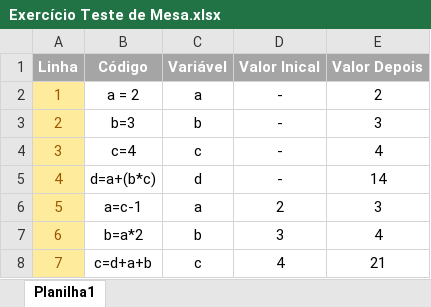
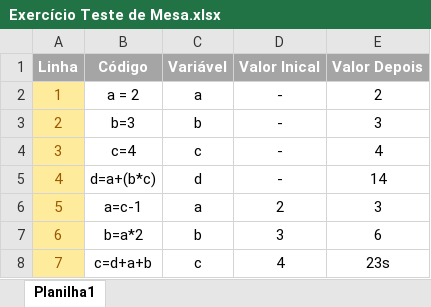
Before and after one commit to FelipeGPrazeres/aula-python, an Excel workbook: Exercício Teste de Mesa.xlsx, sheet Planilha1, drawn as a sheet; values as stored, in another font and other column widths than the file's, no borders; the diff names each change by its address in the sheet, - before the commit and + after, or states it on an @@ line.

Commit message:
Teste de Mesa

```diff
--- a/Exercício Teste de Mesa.xlsx (sheet Planilha1)
+++ b/Exercício Teste de Mesa.xlsx (sheet Planilha1)
-E7 (Valor Depois): 4
+E7 (Valor Depois): 6
-E8 (Valor Depois): 21
+E8 (Valor Depois): 23s
```
